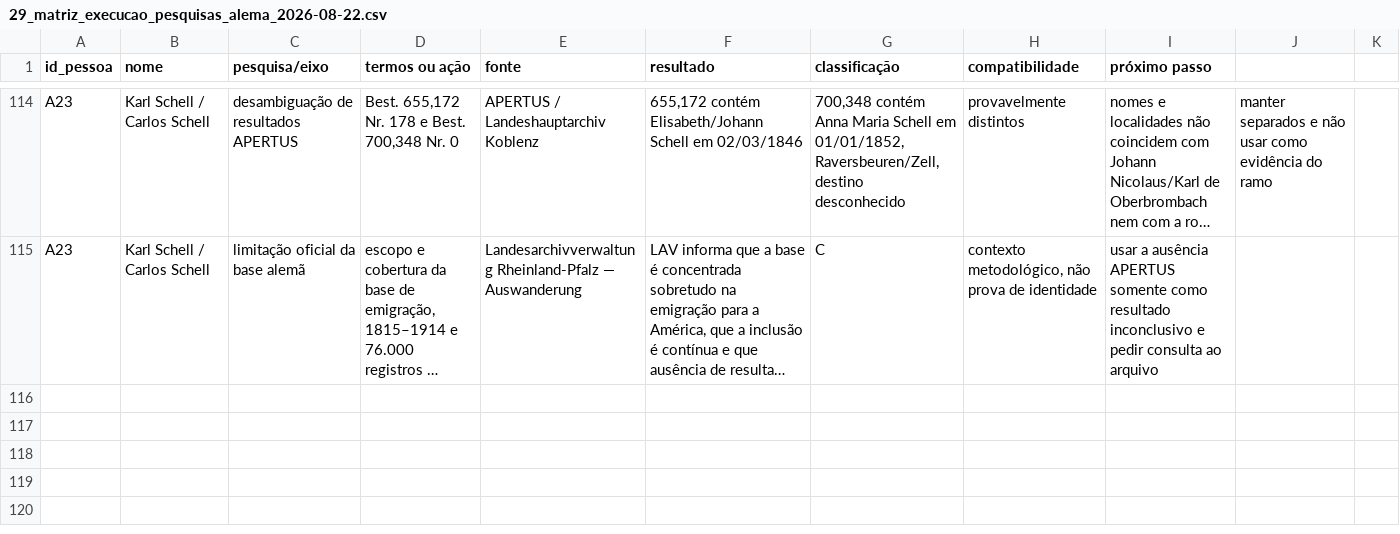
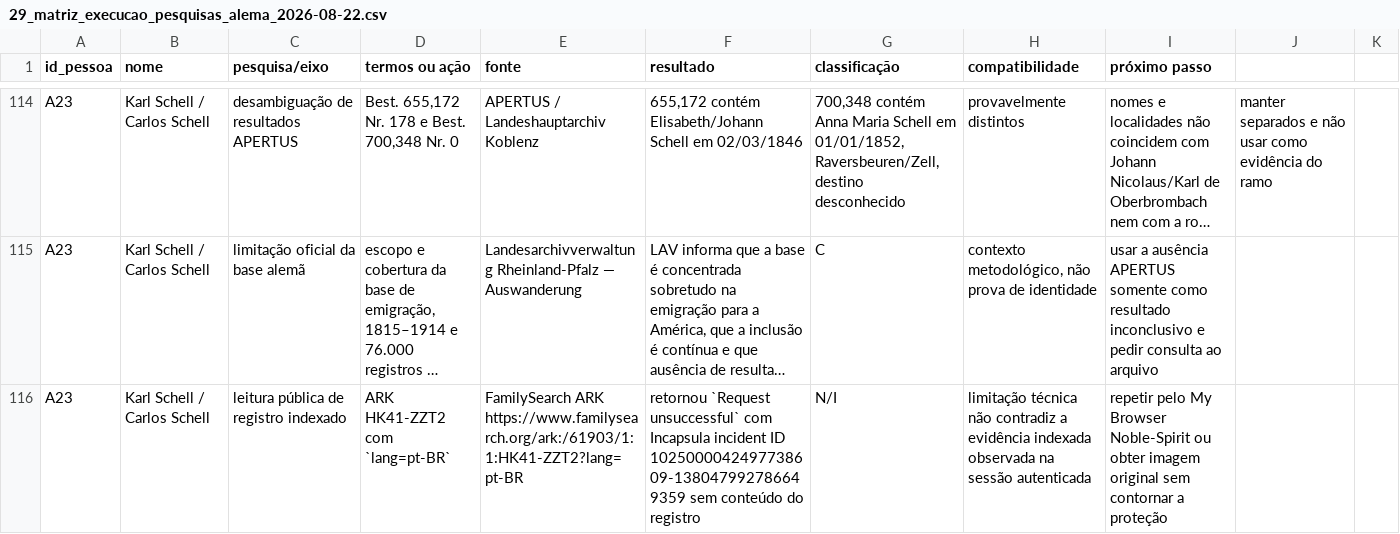
Before and after one commit to jonathanrobertsilveira-wq/pesquisa-ancestralidade-jonathan, a CSV file: docs/29_matriz_execucao_pesquisas_alema_2026-08-22.csv, drawn as a sheet; only a part is shown, gaps mark what is left out; long unchanged cells end in …; the diff names each change by its address in the sheet, - before the commit and + after, or states it on an @@ line.

Commit message:
Registra limitação pública do registro HK41

```diff
--- a/docs/29_matriz_execucao_pesquisas_alema_2026-08-22.csv
+++ b/docs/29_matriz_execucao_pesquisas_alema_2026-08-22.csv
+row 116: A23 | Karl Schell / Carlos Schell | leitura pública de registro indexado | ARK HK41-ZZT2 com `lang=pt-BR` | FamilySearch ARK https://www.familysearch.org/ark:/61903/1:1:HK41-ZZT2?lang=pt-BR | retornou `Request unsuccessful` com Incapsula incident ID 1025000042497738609-138047992786649359 sem conteúdo do registro | N/I | limitação técnica não contradiz a evidência indexada observada na sessão autenticada | repetir pelo My Browser Noble-Spirit ou obter imagem original sem contornar a proteção
```
Also changed, not shown: 4 other files.
